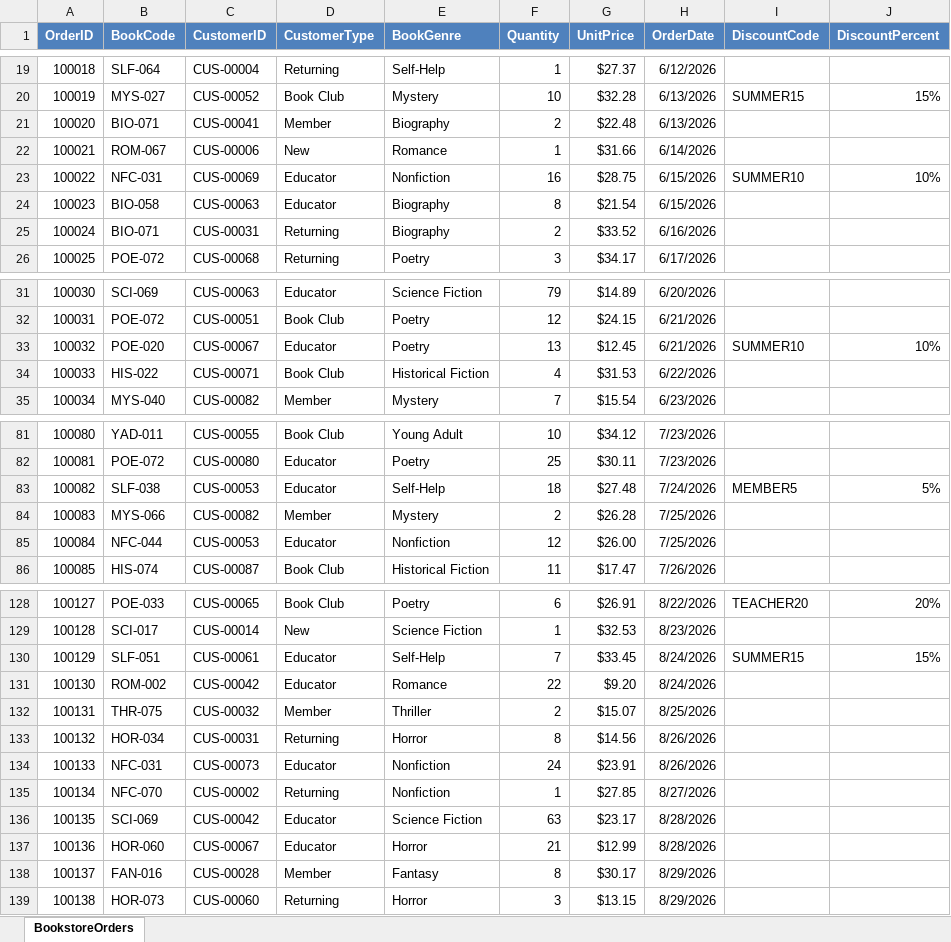
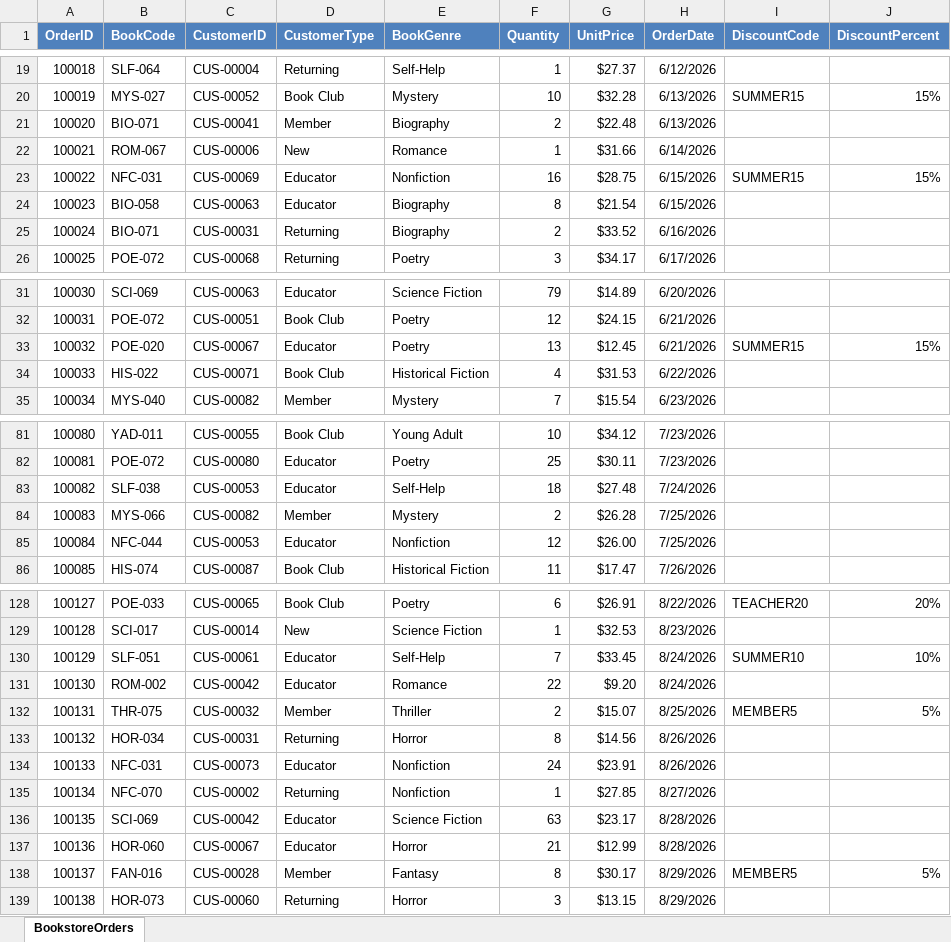
Before and after one commit to keikob/Workshops, an Excel workbook: 2026-10-09 Working with Data in Excel/Bookstore_Workshop_Dataset.xlsx, sheet BookstoreOrders, drawn as a sheet; only a part is shown, gaps mark what is left out; values as stored, in another font and other column widths than the file's, no borders; the diff covers the shown part only; the diff names each change by its address in the sheet, - before the commit and + after, or states it on an @@ line.

```diff
--- a/2026-10-09 Working with Data in Excel/Bookstore_Workshop_Dataset.xlsx (sheet BookstoreOrders)
+++ b/2026-10-09 Working with Data in Excel/Bookstore_Workshop_Dataset.xlsx (sheet BookstoreOrders)
-I23 (DiscountCode): SUMMER10
+I23 (DiscountCode): SUMMER15
-J23 (DiscountPercent): 10%
+J23 (DiscountPercent): 15%
-I33 (DiscountCode): SUMMER10
+I33 (DiscountCode): SUMMER15
-J33 (DiscountPercent): 10%
+J33 (DiscountPercent): 15%
-I83 (DiscountCode): MEMBER5
+I83 (DiscountCode): (empty)
-J83 (DiscountPercent): 5%
+J83 (DiscountPercent): (empty)
-I130 (DiscountCode): SUMMER15
+I130 (DiscountCode): SUMMER10
-J130 (DiscountPercent): 15%
+J130 (DiscountPercent): 10%
-I132 (DiscountCode): (empty)
+I132 (DiscountCode): MEMBER5
-J132 (DiscountPercent): (empty)
+J132 (DiscountPercent): 5%
-I138 (DiscountCode): (empty)
+I138 (DiscountCode): MEMBER5
-J138 (DiscountPercent): (empty)
+J138 (DiscountPercent): 5%
```
Also changed, not shown: 23 edited cells elsewhere in this sheet.
